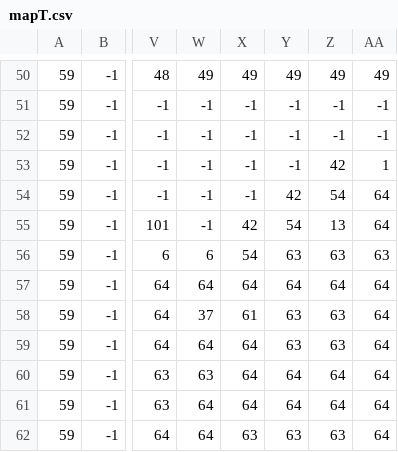
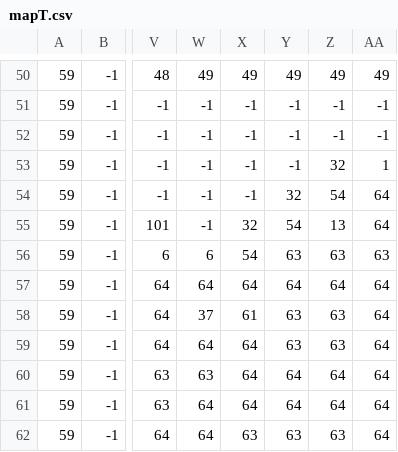
Before and after one commit to AlexSavelev/PythonGame, a CSV file: data/maps/mapT.csv, drawn as a sheet; only a part is shown, gaps mark what is left out; the diff names each change by its address in the sheet, - before the commit and + after, or states it on an @@ line.

```diff
--- a/data/maps/mapT.csv
+++ b/data/maps/mapT.csv
-Z53: 42
+Z53: 32
-Y54: 42
+Y54: 32
-X55: 42
+X55: 32
```
Also changed, not shown: data/maps/Map2.csv, data/maps/Map3.csv.
